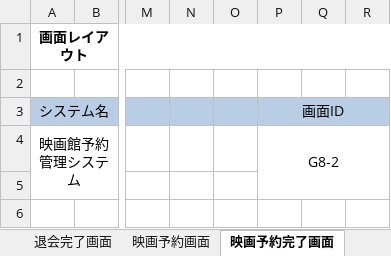
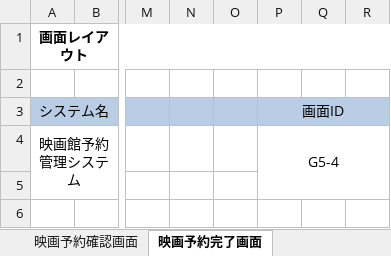
Before and after one commit to kawaguchi-mizuki/ntmc, an Excel workbook: 設計書/画面設計/画面レイアウト_ユーザー.xlsx, sheet 映画予約完了画面, drawn as a sheet; only a part is shown, gaps mark what is left out; values as stored, in another font and other column widths than the file's, no borders; charts and pictures not drawn; the diff names each change by its address in the sheet, - before the commit and + after, or states it on an @@ line.

```diff
--- a/設計書/画面設計/画面レイアウト_ユーザー.xlsx (sheet 映画予約完了画面)
+++ b/設計書/画面設計/画面レイアウト_ユーザー.xlsx (sheet 映画予約完了画面)
-sheet tab: 映画予約画面
-P4 (画面ID): G8-2
+P4 (画面ID): G5-4
```
Also changed, not shown: sheet 退会画面, sheet 新規会員登録完了画面, sheet 予約取り消し完了画面, sheet 映画予約確認画面, sheet ログイン画面, sheet 会員情報変更画面, 4 more sheets, other sheet tabs, charts or pictures.
